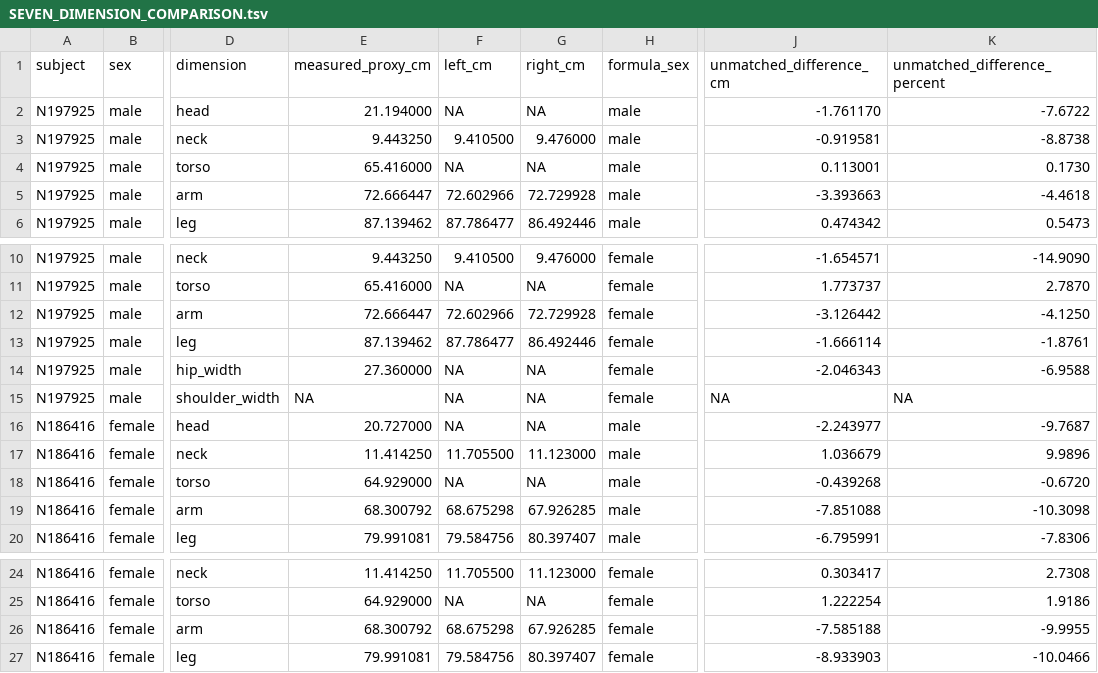
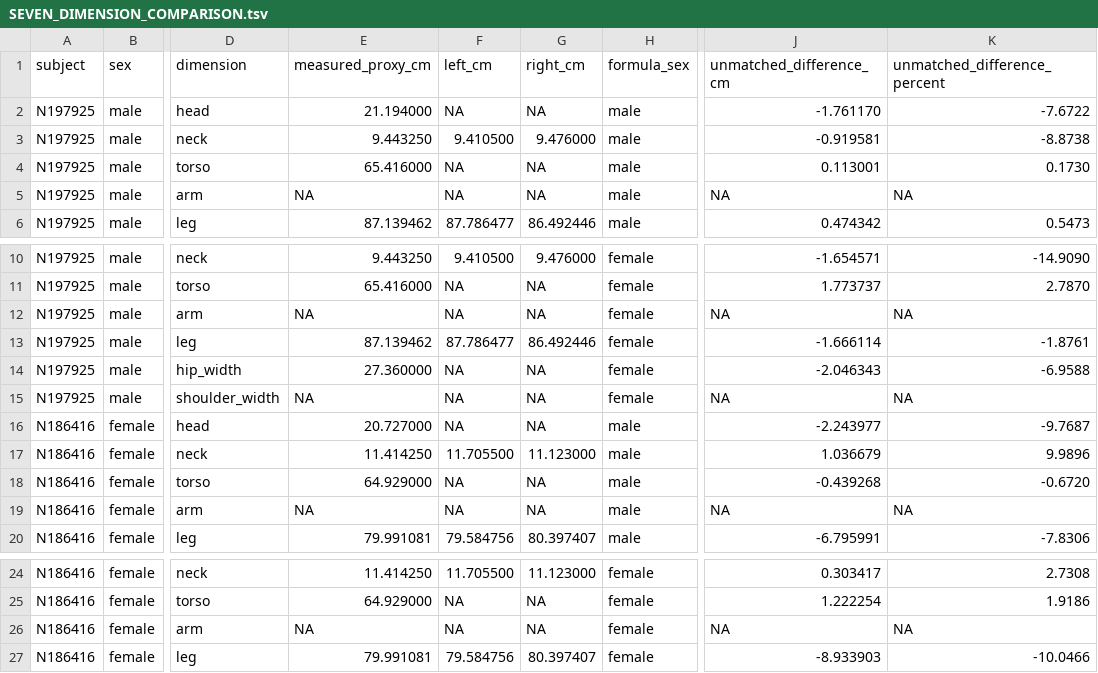
Before and after one commit to gimmedatgpumf1/grand_theft_cyber_crusader_1453_GOTY, a TSV file: tools/skeleton-source/anthropometry/SEVEN_DIMENSION_COMPARISON.tsv, drawn as a sheet; only a part is shown, gaps mark what is left out; the diff names each change by its address in the sheet, - before the commit and + after, or states it on an @@ line.

Commit message:
Audit arm path landmarks and retract mismatched comparison
Co-authored-by: arena-agent <297053741+arena-agent@users.noreply.github.com>

```diff
--- a/tools/skeleton-source/anthropometry/SEVEN_DIMENSION_COMPARISON.tsv
+++ b/tools/skeleton-source/anthropometry/SEVEN_DIMENSION_COMPARISON.tsv
-E5 (measured_proxy_cm): 72.666447
+E5 (measured_proxy_cm): NA
-F5 (left_cm): 72.602966
+F5 (left_cm): NA
-G5 (right_cm): 72.729928
+G5 (right_cm): NA
-J5 (unmatched_difference_cm): -3.393663
+J5 (unmatched_difference_cm): NA
-K5 (unmatched_difference_percent): -4.4618
+K5 (unmatched_difference_percent): NA
-E12 (measured_proxy_cm): 72.666447
+E12 (measured_proxy_cm): NA
-F12 (left_cm): 72.602966
+F12 (left_cm): NA
-G12 (right_cm): 72.729928
+G12 (right_cm): NA
-J12 (unmatched_difference_cm): -3.126442
+J12 (unmatched_difference_cm): NA
-K12 (unmatched_difference_percent): -4.1250
+K12 (unmatched_difference_percent): NA
-E19 (measured_proxy_cm): 68.300792
+E19 (measured_proxy_cm): NA
-F19 (left_cm): 68.675298
+F19 (left_cm): NA
-G19 (right_cm): 67.926285
+G19 (right_cm): NA
-J19 (unmatched_difference_cm): -7.851088
+J19 (unmatched_difference_cm): NA
-K19 (unmatched_difference_percent): -10.3098
+K19 (unmatched_difference_percent): NA
-E26 (measured_proxy_cm): 68.300792
+E26 (measured_proxy_cm): NA
-F26 (left_cm): 68.675298
+F26 (left_cm): NA
-G26 (right_cm): 67.926285
+G26 (right_cm): NA
-J26 (unmatched_difference_cm): -7.585188
+J26 (unmatched_difference_cm): NA
-K26 (unmatched_difference_percent): -9.9955
+K26 (unmatched_difference_percent): NA
```
Also changed, not shown: tools/skeleton-source/anthropometry/WHOLE_BODY_SKELETON_PROXIES.tsv, 9 other files.
